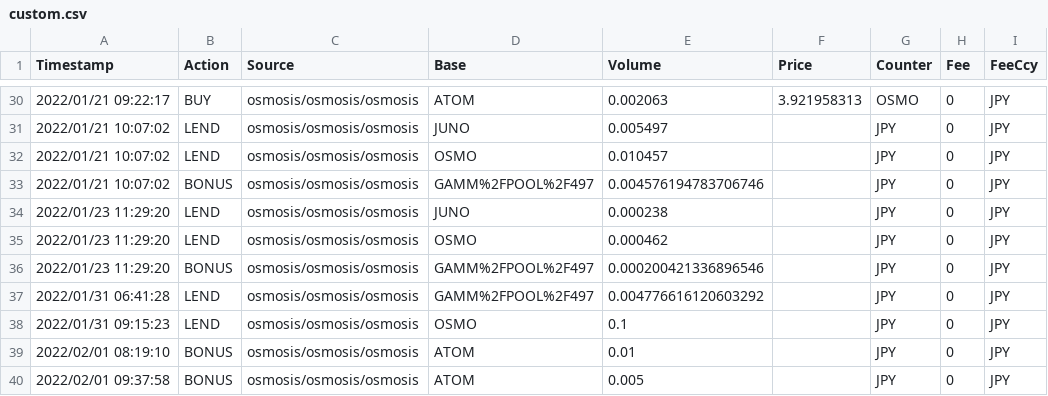
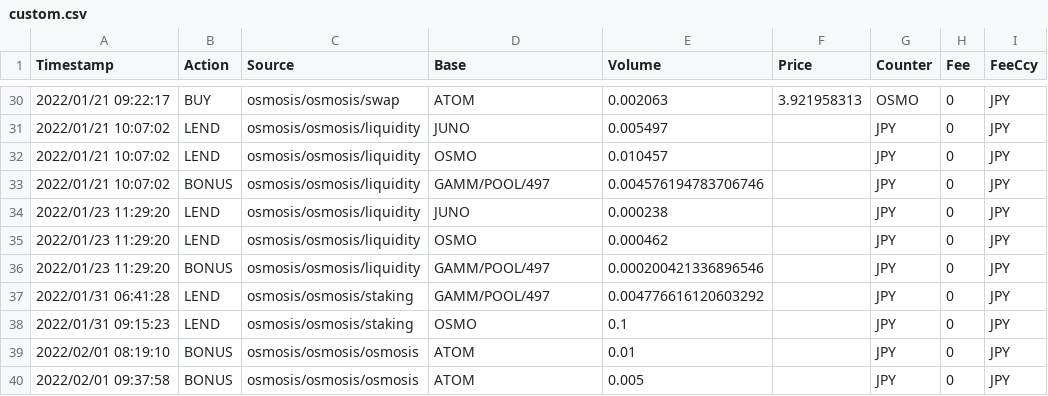
Before and after one commit to killstealking/cryptact-probe, a CSV file: custom.csv, drawn as a sheet; only a part is shown, gaps mark what is left out; the diff covers the shown part only.

```diff
--- a/custom.csv
+++ b/custom.csv
@@ -30,10 +30,10 @@ Timestamp,Action,Source,Base,Volume,Price,Counter,Fee,FeeCcy
-2022/01/21 09:22:17,BUY,osmosis/osmosis/osmosis,ATOM,0.002063,3.921958313,OSMO,0,JPY
-2022/01/21 10:07:02,LEND,osmosis/osmosis/osmosis,JUNO,0.005497,,JPY,0,JPY
-2022/01/21 10:07:02,LEND,osmosis/osmosis/osmosis,OSMO,0.010457,,JPY,0,JPY
-2022/01/21 10:07:02,BONUS,osmosis/osmosis/osmosis,GAMM%2FPOOL%2F497,0.004576194783706746,,JPY,0,JPY
-2022/01/23 11:29:20,LEND,osmosis/osmosis/osmosis,JUNO,0.000238,,JPY,0,JPY
-2022/01/23 11:29:20,LEND,osmosis/osmosis/osmosis,OSMO,0.000462,,JPY,0,JPY
-2022/01/23 11:29:20,BONUS,osmosis/osmosis/osmosis,GAMM%2FPOOL%2F497,0.000200421336896546,,JPY,0,JPY
-2022/01/31 06:41:28,LEND,osmosis/osmosis/osmosis,GAMM%2FPOOL%2F497,0.004776616120603292,,JPY,0,JPY
-2022/01/31 09:15:23,LEND,osmosis/osmosis/osmosis,OSMO,0.1,,JPY,0,JPY
+2022/01/21 09:22:17,BUY,osmosis/osmosis/swap,ATOM,0.002063,3.921958313,OSMO,0,JPY
+2022/01/21 10:07:02,LEND,osmosis/osmosis/liquidity,JUNO,0.005497,,JPY,0,JPY
+2022/01/21 10:07:02,LEND,osmosis/osmosis/liquidity,OSMO,0.010457,,JPY,0,JPY
+2022/01/21 10:07:02,BONUS,osmosis/osmosis/liquidity,GAMM/POOL/497,0.004576194783706746,,JPY,0,JPY
+2022/01/23 11:29:20,LEND,osmosis/osmosis/liquidity,JUNO,0.000238,,JPY,0,JPY
+2022/01/23 11:29:20,LEND,osmosis/osmosis/liquidity,OSMO,0.000462,,JPY,0,JPY
+2022/01/23 11:29:20,BONUS,osmosis/osmosis/liquidity,GAMM/POOL/497,0.000200421336896546,,JPY,0,JPY
+2022/01/31 06:41:28,LEND,osmosis/osmosis/staking,GAMM/POOL/497,0.004776616120603292,,JPY,0,JPY
+2022/01/31 09:15:23,LEND,osmosis/osmosis/staking,OSMO,0.1,,JPY,0,JPY
 2022/02/01 08:19:10,BONUS,osmosis/osmosis/osmosis,ATOM,0.01,,JPY,0,JPY
```
Also changed, not shown: 35 edited cells elsewhere in this file, 8 other files.
